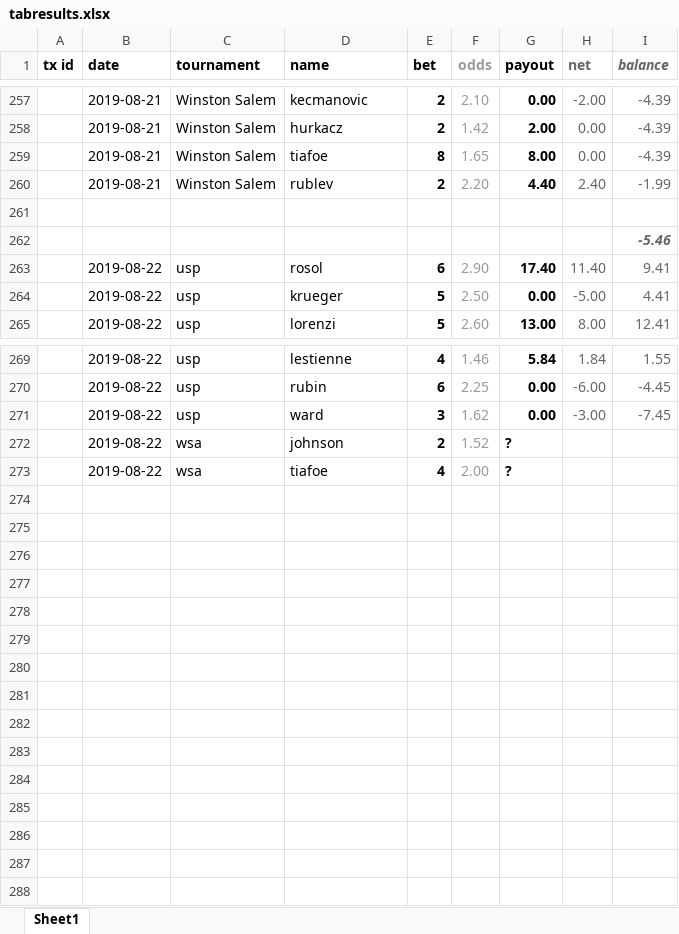
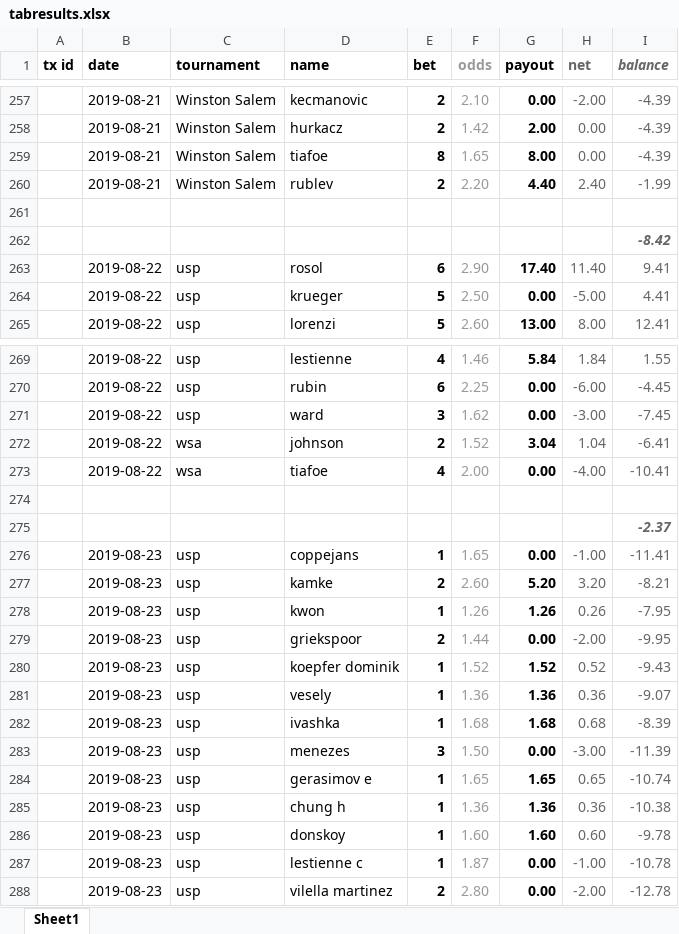
Before and after one commit to Tjorriemorrie/ufc, an Excel workbook: atp_mens/tabresults.xlsx, sheet Sheet1, drawn as a sheet; only a part is shown, gaps mark what is left out; values as stored, in another font and other column widths than the file's, no borders; the diff names each change by its address in the sheet, - before the commit and + after, or states it on an @@ line.

```diff
--- a/atp_mens/tabresults.xlsx (sheet Sheet1)
+++ b/atp_mens/tabresults.xlsx (sheet Sheet1)
-I262 (balance): -5.46
+I262 (balance): -8.42
-G272 (payout): ?
+G272 (payout): 3.04
-H272 (net): (empty)
+H272 (net): 1.04
-I272 (balance): (empty)
+I272 (balance): -6.41
-G273 (payout): ?
+G273 (payout): 0.00
-H273 (net): (empty)
+H273 (net): -4.00
-I273 (balance): (empty)
+I273 (balance): -10.41
+row 274: (empty)
+row 275:  |  |  |  |  |  |  |  | -2.37
+row 276:  | 2019-08-23 | usp | coppejans | 1 | 1.65 | 0.00 | -1.00 | -11.41
+row 277:  | 2019-08-23 | usp | kamke | 2 | 2.60 | 5.20 | 3.20 | -8.21
+row 278:  | 2019-08-23 | usp | kwon | 1 | 1.26 | 1.26 | 0.26 | -7.95
+row 279:  | 2019-08-23 | usp | griekspoor | 2 | 1.44 | 0.00 | -2.00 | -9.95
+row 280:  | 2019-08-23 | usp | koepfer dominik | 1 | 1.52 | 1.52 | 0.52 | -9.43
+row 281:  | 2019-08-23 | usp | vesely | 1 | 1.36 | 1.36 | 0.36 | -9.07
+row 282:  | 2019-08-23 | usp | ivashka | 1 | 1.68 | 1.68 | 0.68 | -8.39
+row 283:  | 2019-08-23 | usp | menezes | 3 | 1.50 | 0.00 | -3.00 | -11.39
+row 284:  | 2019-08-23 | usp | gerasimov e | 1 | 1.65 | 1.65 | 0.65 | -10.74
+row 285:  | 2019-08-23 | usp | chung h | 1 | 1.36 | 1.36 | 0.36 | -10.38
+row 286:  | 2019-08-23 | usp | donskoy | 1 | 1.60 | 1.60 | 0.60 | -9.78
+row 287:  | 2019-08-23 | usp | lestienne c | 1 | 1.87 | 0.00 | -1.00 | -10.78
+row 288:  | 2019-08-23 | usp | vilella martinez | 2 | 2.80 | 0.00 | -2.00 | -12.78
```
Also changed, not shown: 2 other files.
